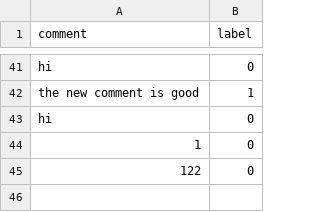
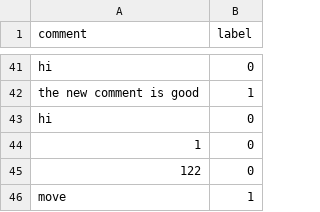
Before and after one commit to ahmedSheriffff/API, a CSV file: fake_comments_dataset.csv, drawn as a sheet; only a part is shown, gaps mark what is left out.

```diff
--- a/fake_comments_dataset.csv
+++ b/fake_comments_dataset.csv
@@ -45 +45,2 @@ hi,0
 122,0
+move,1
```
Also changed, not shown: 6 other files.
